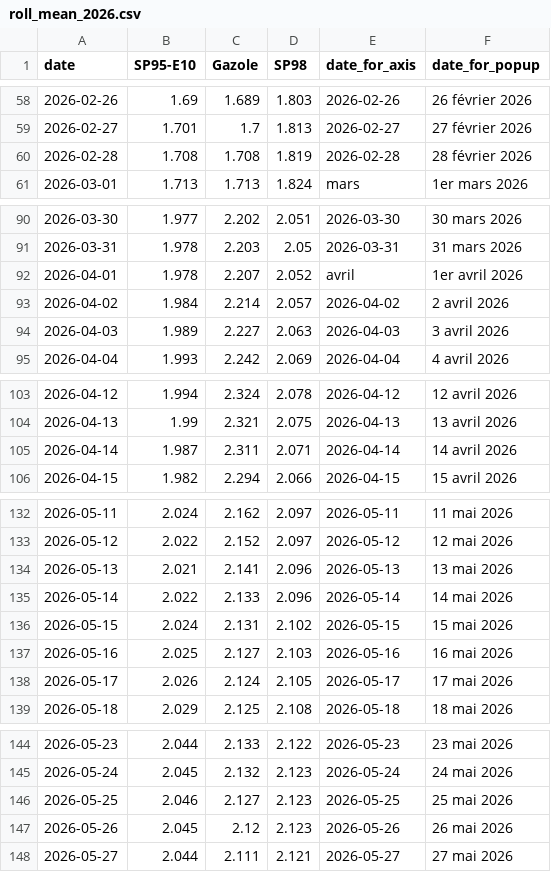
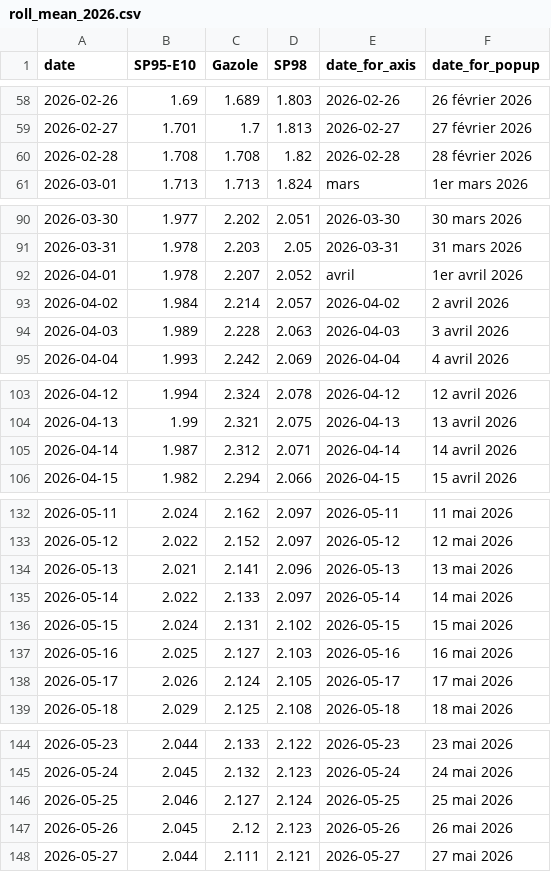
Before and after one commit to mthlht/fuel-price-tracker, a CSV file: data/roll_mean_2026.csv, drawn as a sheet; only a part is shown, gaps mark what is left out; the diff covers the shown part only.

```diff
--- a/data/roll_mean_2026.csv
+++ b/data/roll_mean_2026.csv
@@ -59,3 +59,3 @@ date,SP95-E10,Gazole,SP98,date_for_axis,date_for_popup
 2026-02-27,1.701,1.7,1.813,2026-02-27,27 février 2026
-2026-02-28,1.708,1.708,1.819,2026-02-28,28 février 2026
+2026-02-28,1.708,1.708,1.82,2026-02-28,28 février 2026
 2026-03-01,1.713,1.713,1.824,mars,1er mars 2026
@@ -93,3 +93,3 @@ date,SP95-E10,Gazole,SP98,date_for_axis,date_for_popup
 2026-04-02,1.984,2.214,2.057,2026-04-02,2 avril 2026
-2026-04-03,1.989,2.227,2.063,2026-04-03,3 avril 2026
+2026-04-03,1.989,2.228,2.063,2026-04-03,3 avril 2026
 2026-04-04,1.993,2.242,2.069,2026-04-04,4 avril 2026
@@ -104,3 +104,3 @@ date,SP95-E10,Gazole,SP98,date_for_axis,date_for_popup
 2026-04-13,1.99,2.321,2.075,2026-04-13,13 avril 2026
-2026-04-14,1.987,2.311,2.071,2026-04-14,14 avril 2026
+2026-04-14,1.987,2.312,2.071,2026-04-14,14 avril 2026
 2026-04-15,1.982,2.294,2.066,2026-04-15,15 avril 2026
@@ -134,3 +134,3 @@ date,SP95-E10,Gazole,SP98,date_for_axis,date_for_popup
 2026-05-13,2.021,2.141,2.096,2026-05-13,13 mai 2026
-2026-05-14,2.022,2.133,2.096,2026-05-14,14 mai 2026
+2026-05-14,2.022,2.133,2.097,2026-05-14,14 mai 2026
 2026-05-15,2.024,2.131,2.102,2026-05-15,15 mai 2026
@@ -145,3 +145,3 @@ date,SP95-E10,Gazole,SP98,date_for_axis,date_for_popup
 2026-05-24,2.045,2.132,2.123,2026-05-24,24 mai 2026
-2026-05-25,2.046,2.127,2.123,2026-05-25,25 mai 2026
+2026-05-25,2.046,2.127,2.124,2026-05-25,25 mai 2026
 2026-05-26,2.045,2.12,2.123,2026-05-26,26 mai 2026
```
Also changed, not shown: 11 edited cells elsewhere in this file, data/fuel-shortage-to-flourish.csv, 6 other files.
